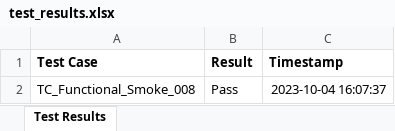
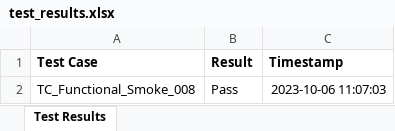
Before and after one commit to him-rane/JPL_ont_automation_optimise, an Excel workbook: test_results.xlsx, sheet Test Results, drawn as a sheet; values as stored, in another font and other column widths than the file's, no borders; the diff names each change by its address in the sheet, - before the commit and + after, or states it on an @@ line.

```diff
--- a/test_results.xlsx (sheet Test Results)
+++ b/test_results.xlsx (sheet Test Results)
-C2 (Timestamp): 2023-10-04 16:07:37
+C2 (Timestamp): 2023-10-06 11:07:03
```
Also changed, not shown: 7 other files.
